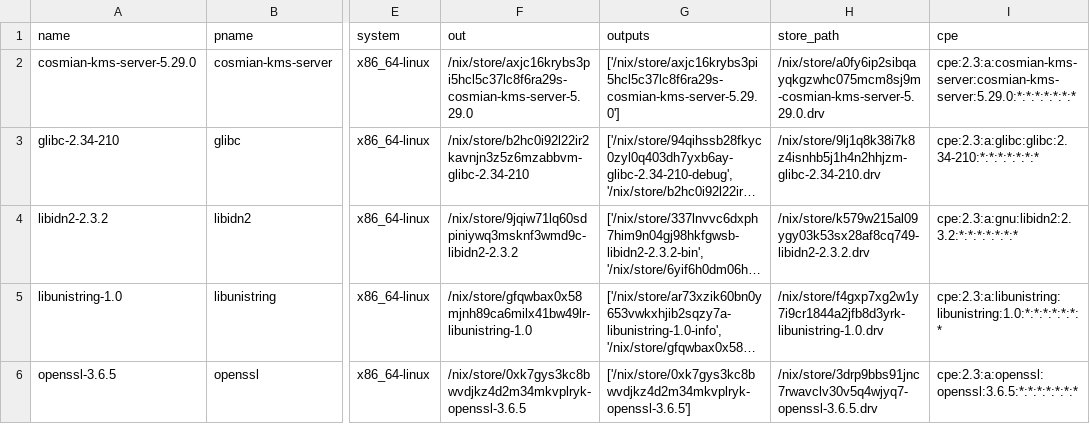
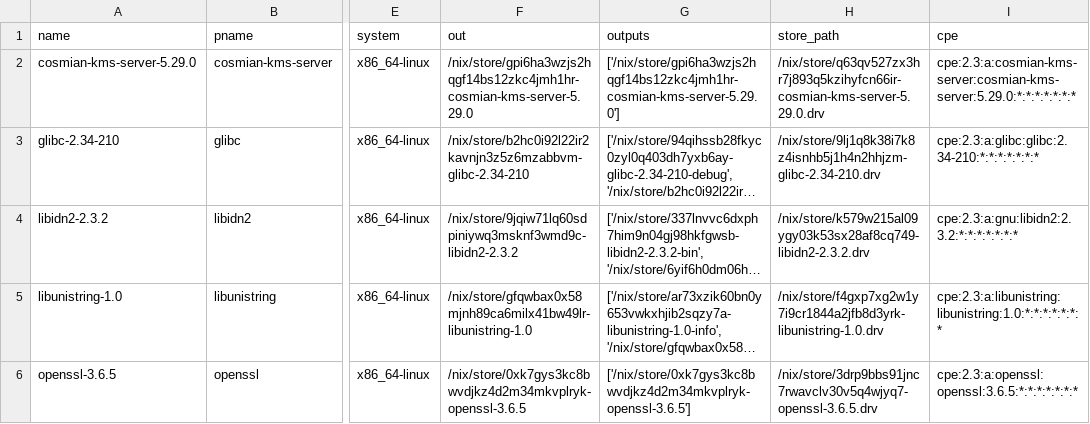
Before and after one commit to Cosmian/kms, a CSV file: sbom/server/fips/static/sbom.csv, drawn as a sheet; only a part is shown, gaps mark what is left out; long unchanged cells end in …; the diff names each change by its address in the sheet, - before the commit and + after, or states it on an @@ line.

```diff
--- a/sbom/server/fips/static/sbom.csv
+++ b/sbom/server/fips/static/sbom.csv
-F2 (out): /nix/store/axjc16krybs3pi5hcl5c37lc8f6ra29s-cosmian-kms-server-5.29.0
+F2 (out): /nix/store/gpi6ha3wzjs2hqgf14bs12zkc4jmh1hr-cosmian-kms-server-5.29.0
-G2 (outputs): ['/nix/store/axjc16krybs3pi5hcl5c37lc8f6ra29s-cosmian-kms-server-5.29.0']
+G2 (outputs): ['/nix/store/gpi6ha3wzjs2hqgf14bs12zkc4jmh1hr-cosmian-kms-server-5.29.0']
-H2 (store_path): /nix/store/a0fy6ip2sibqayqkgzwhc075mcm8sj9m-cosmian-kms-server-5.29.0.drv
+H2 (store_path): /nix/store/q63qv527zx3hr7j893q5kzihyfcn66ir-cosmian-kms-server-5.29.0.drv
```
Also changed, not shown: sbom/server/fips/dynamic/sbom.csv, sbom/server/non-fips/dynamic/sbom.csv, 25 other files.
